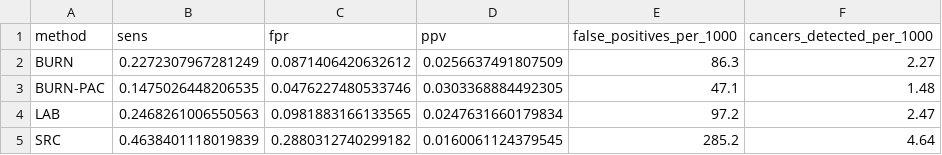
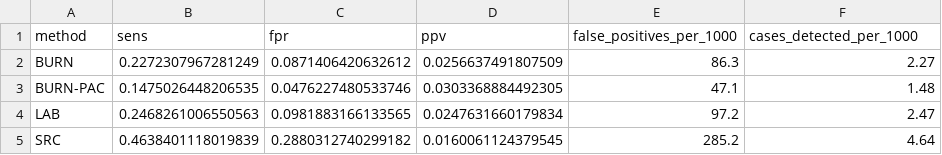
Before and after one commit to Bhargavteja-9779/p_C1_14, a CSV file: Target_Journal_Submission/code/experiments/atlas/v4/results/r7_per1000.csv, drawn as a sheet.

```diff
--- a/Target_Journal_Submission/code/experiments/atlas/v4/results/r7_per1000.csv
+++ b/Target_Journal_Submission/code/experiments/atlas/v4/results/r7_per1000.csv
@@ -1,2 +1,2 @@
-method,sens,fpr,ppv,false_positives_per_1000,cancers_detected_per_1000
+method,sens,fpr,ppv,false_positives_per_1000,cases_detected_per_1000
 BURN,0.2272307967281249,0.0871406420632612,0.0256637491807509,86.3,2.27
```
Also changed, not shown: 24 other files.
